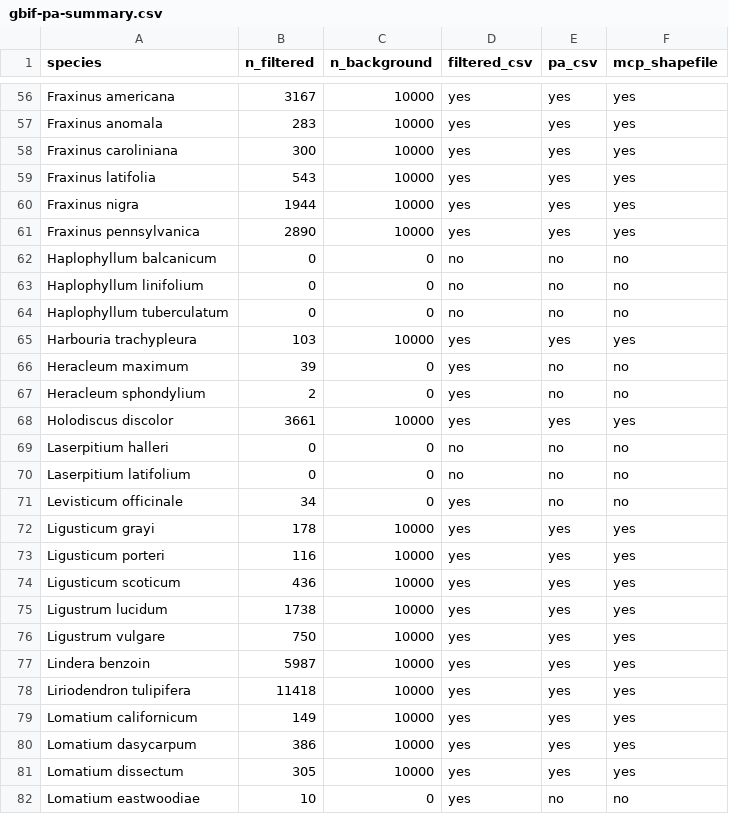
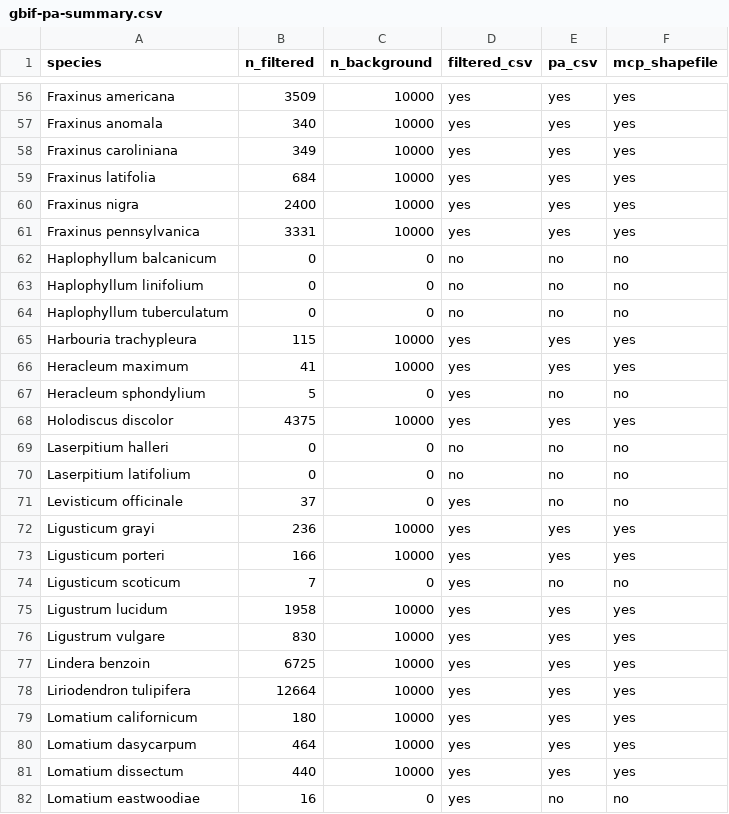
Before and after one commit to Big-Biodiversity-Collaborative/SwallowtailClimateChange, a CSV file: data/gbif-pa-summary.csv, drawn as a sheet; only a part is shown, gaps mark what is left out; the diff covers the shown part only.

```diff
--- a/data/gbif-pa-summary.csv
+++ b/data/gbif-pa-summary.csv
@@ -56,7 +56,7 @@
-"Fraxinus americana",3167,10000,"yes","yes","yes"
-"Fraxinus anomala",283,10000,"yes","yes","yes"
-"Fraxinus caroliniana",300,10000,"yes","yes","yes"
-"Fraxinus latifolia",543,10000,"yes","yes","yes"
-"Fraxinus nigra",1944,10000,"yes","yes","yes"
-"Fraxinus pennsylvanica",2890,10000,"yes","yes","yes"
+"Fraxinus americana",3509,10000,"yes","yes","yes"
+"Fraxinus anomala",340,10000,"yes","yes","yes"
+"Fraxinus caroliniana",349,10000,"yes","yes","yes"
+"Fraxinus latifolia",684,10000,"yes","yes","yes"
+"Fraxinus nigra",2400,10000,"yes","yes","yes"
+"Fraxinus pennsylvanica",3331,10000,"yes","yes","yes"
 "Haplophyllum balcanicum",0,0,"no","no","no"
@@ -64,19 +64,19 @@
 "Haplophyllum tuberculatum",0,0,"no","no","no"
-"Harbouria trachypleura",103,10000,"yes","yes","yes"
-"Heracleum maximum",39,0,"yes","no","no"
-"Heracleum sphondylium",2,0,"yes","no","no"
-"Holodiscus discolor",3661,10000,"yes","yes","yes"
+"Harbouria trachypleura",115,10000,"yes","yes","yes"
+"Heracleum maximum",41,10000,"yes","yes","yes"
+"Heracleum sphondylium",5,0,"yes","no","no"
+"Holodiscus discolor",4375,10000,"yes","yes","yes"
 "Laserpitium halleri",0,0,"no","no","no"
 "Laserpitium latifolium",0,0,"no","no","no"
-"Levisticum officinale",34,0,"yes","no","no"
-"Ligusticum grayi",178,10000,"yes","yes","yes"
-"Ligusticum porteri",116,10000,"yes","yes","yes"
-"Ligusticum scoticum",436,10000,"yes","yes","yes"
-"Ligustrum lucidum",1738,10000,"yes","yes","yes"
-"Ligustrum vulgare",750,10000,"yes","yes","yes"
-"Lindera benzoin",5987,10000,"yes","yes","yes"
-"Liriodendron tulipifera",11418,10000,"yes","yes","yes"
-"Lomatium californicum",149,10000,"yes","yes","yes"
-"Lomatium dasycarpum",386,10000,"yes","yes","yes"
-"Lomatium dissectum",305,10000,"yes","yes","yes"
-"Lomatium eastwoodiae",10,0,"yes","no","no"
+"Levisticum officinale",37,0,"yes","no","no"
+"Ligusticum grayi",236,10000,"yes","yes","yes"
+"Ligusticum porteri",166,10000,"yes","yes","yes"
+"Ligusticum scoticum",7,0,"yes","no","no"
+"Ligustrum lucidum",1958,10000,"yes","yes","yes"
+"Ligustrum vulgare",830,10000,"yes","yes","yes"
+"Lindera benzoin",6725,10000,"yes","yes","yes"
+"Liriodendron tulipifera",12664,10000,"yes","yes","yes"
+"Lomatium californicum",180,10000,"yes","yes","yes"
+"Lomatium dasycarpum",464,10000,"yes","yes","yes"
+"Lomatium dissectum",440,10000,"yes","yes","yes"
+"Lomatium eastwoodiae",16,0,"yes","no","no"
```
Also changed, not shown: 158 edited cells elsewhere in this file, 2 other files.
